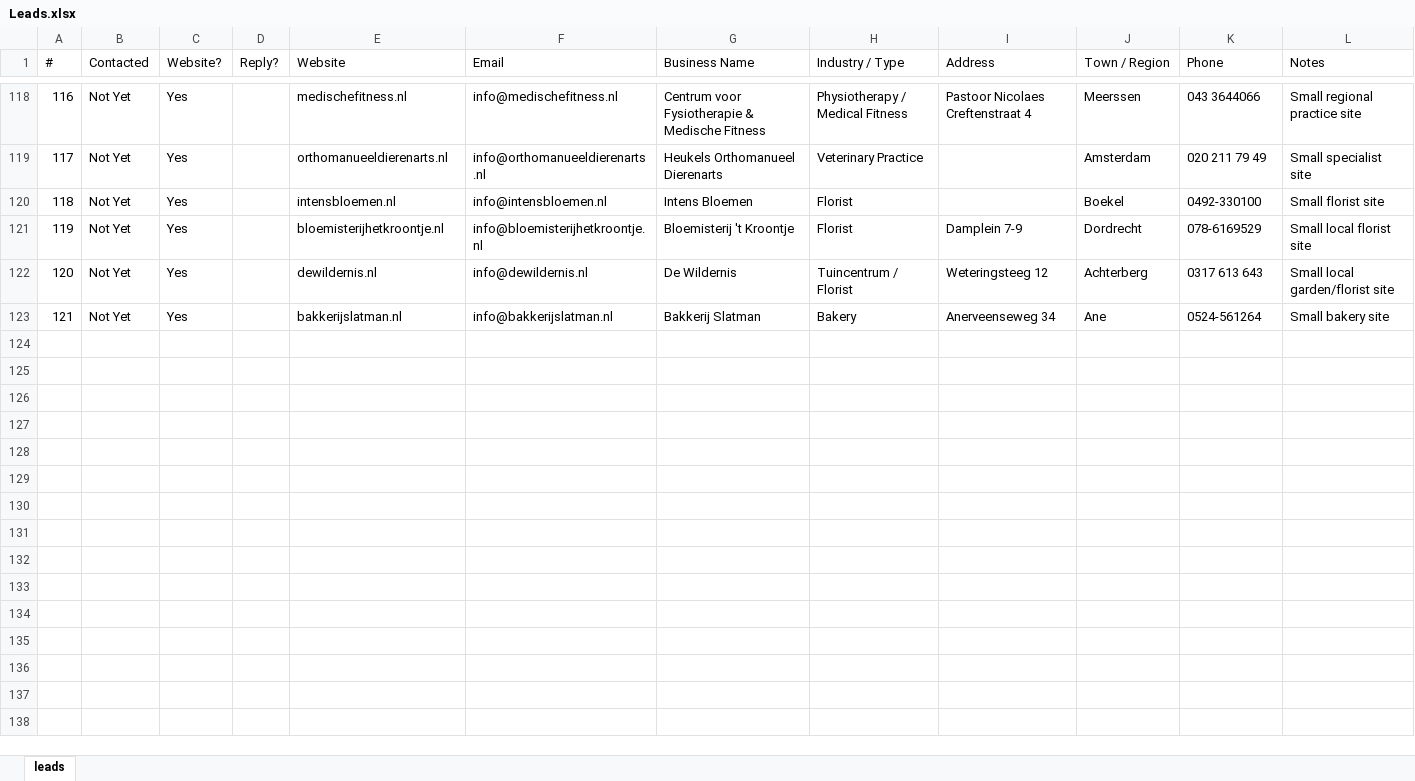
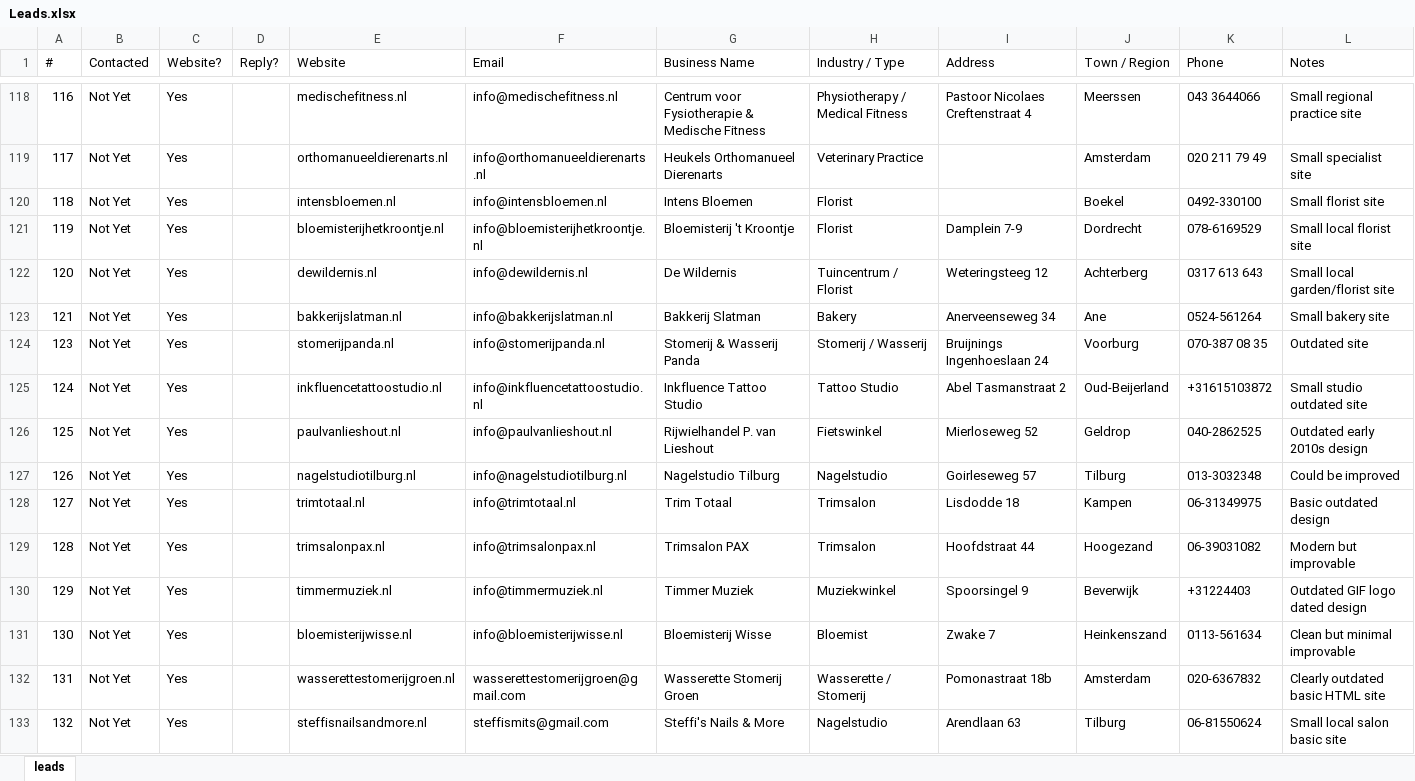
Before and after one commit to CsabaVK/WebKreatives, an Excel workbook: leads/Leads.xlsx, sheet leads, drawn as a sheet; only a part is shown, gaps mark what is left out; values as stored, in another font and other column widths than the file's, no borders; the diff names each change by its address in the sheet, - before the commit and + after, or states it on an @@ line.

```diff
--- a/leads/Leads.xlsx (sheet leads)
+++ b/leads/Leads.xlsx (sheet leads)
+row 124: 123 | Not Yet | Yes |  | stomerijpanda.nl | info@stomerijpanda.nl | Stomerij & Wasserij Panda | Stomerij / Wasserij | Bruijnings Ingenhoeslaan 24 | Voorburg | 070-387 08 35 | Outdated site
+row 125: 124 | Not Yet | Yes |  | inkfluencetattoostudio.nl | info@inkfluencetattoostudio.nl | Inkfluence Tattoo Studio | Tattoo Studio | Abel Tasmanstraat 2 | Oud-Beijerland | +31615103872 | Small studio outdated site
+row 126: 125 | Not Yet | Yes |  | paulvanlieshout.nl | info@paulvanlieshout.nl | Rijwielhandel P. van Lieshout | Fietswinkel | Mierloseweg 52 | Geldrop | 040-2862525 | Outdated early 2010s design
+row 127: 126 | Not Yet | Yes |  | nagelstudiotilburg.nl | info@nagelstudiotilburg.nl | Nagelstudio Tilburg | Nagelstudio | Goirleseweg 57 | Tilburg | 013-3032348 | Could be improved
+row 128: 127 | Not Yet | Yes |  | trimtotaal.nl | info@trimtotaal.nl | Trim Totaal | Trimsalon | Lisdodde 18 | Kampen | 06-31349975 | Basic outdated design
+row 129: 128 | Not Yet | Yes |  | trimsalonpax.nl | info@trimsalonpax.nl | Trimsalon PAX | Trimsalon | Hoofdstraat 44 | Hoogezand | 06-39031082 | Modern but improvable
+row 130: 129 | Not Yet | Yes |  | timmermuziek.nl | info@timmermuziek.nl | Timmer Muziek | Muziekwinkel | Spoorsingel 9 | Beverwijk | +31224403 | Outdated GIF logo dated design
+row 131: 130 | Not Yet | Yes |  | bloemisterijwisse.nl | info@bloemisterijwisse.nl | Bloemisterij Wisse | Bloemist | Zwake 7 | Heinkenszand | 0113-561634 | Clean but minimal improvable
+row 132: 131 | Not Yet | Yes |  | wasserettestomerijgroen.nl | wasserettestomerijgroen@gmail.com | Wasserette Stomerij Groen | Wasserette / Stomerij | Pomonastraat 18b | Amsterdam | 020-6367832 | Clearly outdated basic HTML site
+row 133: 132 | Not Yet | Yes |  | steffisnailsandmore.nl | steffismits@gmail.com | Steffi's Nails & More | Nagelstudio | Arendlaan 63 | Tilburg | 06-81550624 | Small local salon basic site
```
